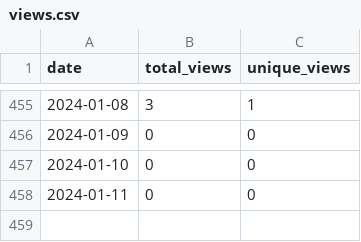
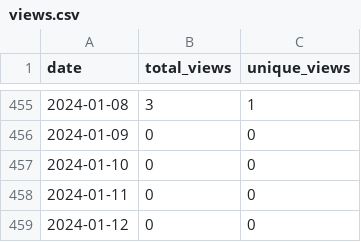
Before and after one commit to merrymitch/COMP1210, a CSV file: .traffic/views.csv, drawn as a sheet; only a part is shown, gaps mark what is left out.

Commit message:
Updating repository traffic

```diff
--- a/.traffic/views.csv
+++ b/.traffic/views.csv
@@ -458 +458,2 @@ date,total_views,unique_views
 2024-01-11,0,0
+2024-01-12,0,0
```
Also changed, not shown: 4 other files.
